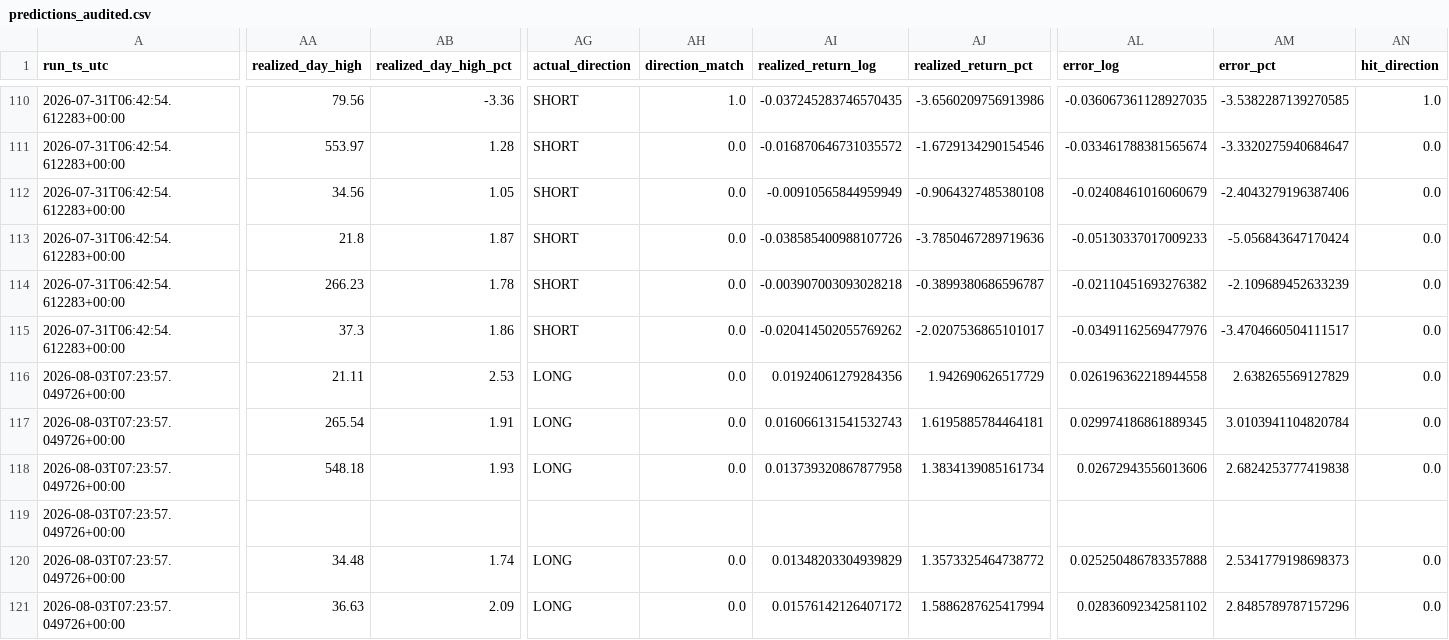
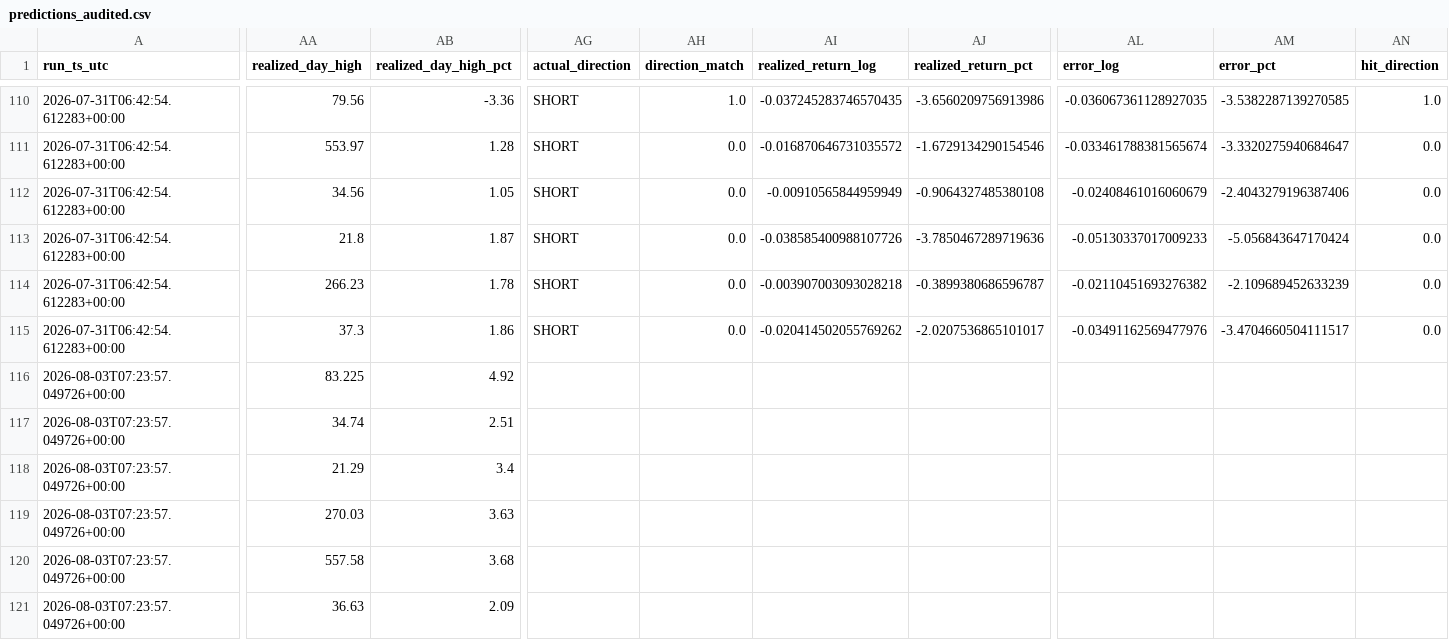
Before and after one commit to LethaboMint/jse-gold-morning, a CSV file: data/forward_model/predictions_audited.csv, drawn as a sheet; only a part is shown, gaps mark what is left out; removed rows and columns are numbered as before the commit, all else as after; rows hold the shown columns only; the diff covers the shown part only; the diff names each change by its address in the sheet, - before the commit and + after, or states it on an @@ line.

```diff
--- a/data/forward_model/predictions_audited.csv
+++ b/data/forward_model/predictions_audited.csv
+row 116: 2026-08-03T07:23:57.049726+00:00 | 83.225 | 4.92
+row 117: 2026-08-03T07:23:57.049726+00:00 | 34.74 | 2.51
-AA118 (realized_day_high): 21.11
+AA118 (realized_day_high): 21.29
-AB118 (realized_day_high_pct): 2.53
+AB118 (realized_day_high_pct): 3.4
-AG118:AG120 (actual_direction): LONG
+AG118:AG120 (actual_direction): (empty)
-AH118:AH120 (direction_match): 0.0
+AH118:AH120 (direction_match): (empty)
-AI118 (realized_return_log): 0.01924061279284356
+AI118 (realized_return_log): (empty)
-AJ118 (realized_return_pct): 1.942690626517729
+AJ118 (realized_return_pct): (empty)
-AL118 (error_log): 0.026196362218944558
+AL118 (error_log): (empty)
-AM118 (error_pct): 2.638265569127829
+AM118 (error_pct): (empty)
-AN118:AN120 (hit_direction): 0.0
+AN118:AN120 (hit_direction): (empty)
-AA119 (realized_day_high): 265.54
+AA119 (realized_day_high): 270.03
-AB119 (realized_day_high_pct): 1.91
+AB119 (realized_day_high_pct): 3.63
-AI119 (realized_return_log): 0.016066131541532743
+AI119 (realized_return_log): (empty)
-AJ119 (realized_return_pct): 1.6195885784464181
+AJ119 (realized_return_pct): (empty)
-AL119 (error_log): 0.029974186861889345
+AL119 (error_log): (empty)
-AM119 (error_pct): 3.0103941104820784
+AM119 (error_pct): (empty)
-AA120 (realized_day_high): 548.18
+AA120 (realized_day_high): 557.58
-AB120 (realized_day_high_pct): 1.93
+AB120 (realized_day_high_pct): 3.68
-AI120 (realized_return_log): 0.013739320867877958
+AI120 (realized_return_log): (empty)
-AJ120 (realized_return_pct): 1.3834139085161734
+AJ120 (realized_return_pct): (empty)
-AL120 (error_log): 0.02672943556013606
+AL120 (error_log): (empty)
-AM120 (error_pct): 2.6824253777419838
+AM120 (error_pct): (empty)
-row 119: 2026-08-03T07:23:57.049726+00:00
-row 120: 2026-08-03T07:23:57.049726+00:00 | 34.48 | 1.74 | LONG | 0.0 | 0.01348203304939829 | 1.3573325464738772 | 0.025250486783357888 | 2.5341779198698373 | 0.0
-AG121 (actual_direction): LONG
+AG121 (actual_direction): (empty)
-AH121 (direction_match): 0.0
+AH121 (direction_match): (empty)
-AI121 (realized_return_log): 0.01576142126407172
+AI121 (realized_return_log): (empty)
-AJ121 (realized_return_pct): 1.5886287625417994
+AJ121 (realized_return_pct): (empty)
-AL121 (error_log): 0.02836092342581102
+AL121 (error_log): (empty)
-AM121 (error_pct): 2.8485789787157296
+AM121 (error_pct): (empty)
-AN121 (hit_direction): 0.0
+AN121 (hit_direction): (empty)
```
Also changed, not shown: 16 moved rows elsewhere in this file, data/forward_model/predictions_log.csv, 5 other files.
